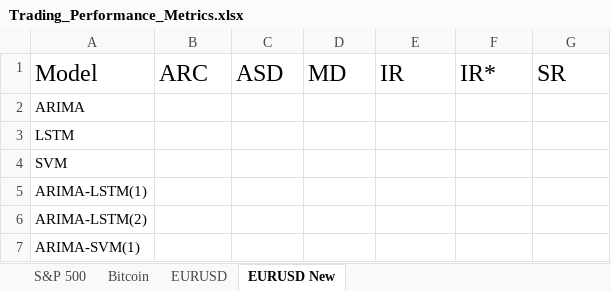
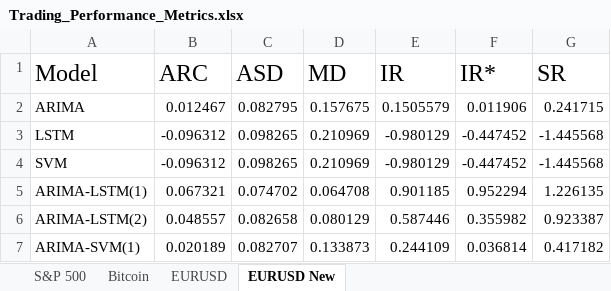
Before and after one commit to LoveraLokeswara/Volatility-Forecasting, an Excel workbook: Trading_Performance_Metrics.xlsx, sheet EURUSD New, drawn as a sheet; only a part is shown; values as stored, in another font and other column widths than the file's, no borders; the diff covers the shown part only; the diff names each change by its address in the sheet, - before the commit and + after, or states it on an @@ line.

Commit message:
EURUSD New Table, Graph Upload
- Added a new table in the excel
- Saved the image of the graph

```diff
--- a/Trading_Performance_Metrics.xlsx (sheet EURUSD New)
+++ b/Trading_Performance_Metrics.xlsx (sheet EURUSD New)
-B2 (ARC): (empty)
+B2 (ARC): 0.012467
-C2 (ASD): (empty)
+C2 (ASD): 0.082795
-D2 (MD): (empty)
+D2 (MD): 0.157675
-E2 (IR): (empty)
+E2 (IR): 0.1505579
-F2 (IR*): (empty)
+F2 (IR*): 0.011906
-G2 (SR): (empty)
+G2 (SR): 0.241715
-B3:B4 (ARC): (empty)
+B3:B4 (ARC): -0.096312
-C3:C4 (ASD): (empty)
+C3:C4 (ASD): 0.098265
-D3:D4 (MD): (empty)
+D3:D4 (MD): 0.210969
-E3:E4 (IR): (empty)
+E3:E4 (IR): -0.980129
-F3:F4 (IR*): (empty)
+F3:F4 (IR*): -0.447452
-G3:G4 (SR): (empty)
+G3:G4 (SR): -1.445568
-B5 (ARC): (empty)
+B5 (ARC): 0.067321
-C5 (ASD): (empty)
+C5 (ASD): 0.074702
-D5 (MD): (empty)
+D5 (MD): 0.064708
-E5 (IR): (empty)
+E5 (IR): 0.901185
-F5 (IR*): (empty)
+F5 (IR*): 0.952294
-G5 (SR): (empty)
+G5 (SR): 1.226135
-B6 (ARC): (empty)
+B6 (ARC): 0.048557
-C6 (ASD): (empty)
+C6 (ASD): 0.082658
-D6 (MD): (empty)
+D6 (MD): 0.080129
-E6 (IR): (empty)
+E6 (IR): 0.587446
-F6 (IR*): (empty)
+F6 (IR*): 0.355982
-G6 (SR): (empty)
+G6 (SR): 0.923387
-B7 (ARC): (empty)
+B7 (ARC): 0.020189
-C7 (ASD): (empty)
+C7 (ASD): 0.082707
-D7 (MD): (empty)
+D7 (MD): 0.133873
-E7 (IR): (empty)
+E7 (IR): 0.244109
-F7 (IR*): (empty)
+F7 (IR*): 0.036814
-G7 (SR): (empty)
+G7 (SR): 0.417182
```
Also changed, not shown: 18 edited cells elsewhere in this sheet, 1 other file.
